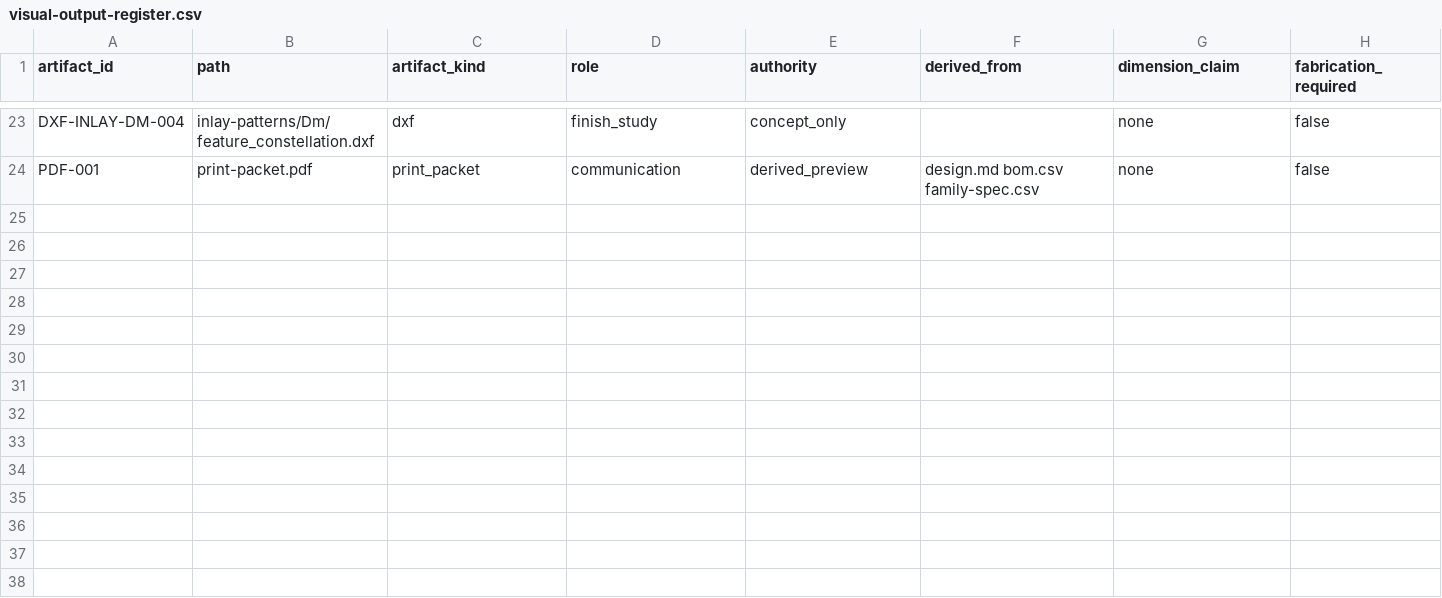
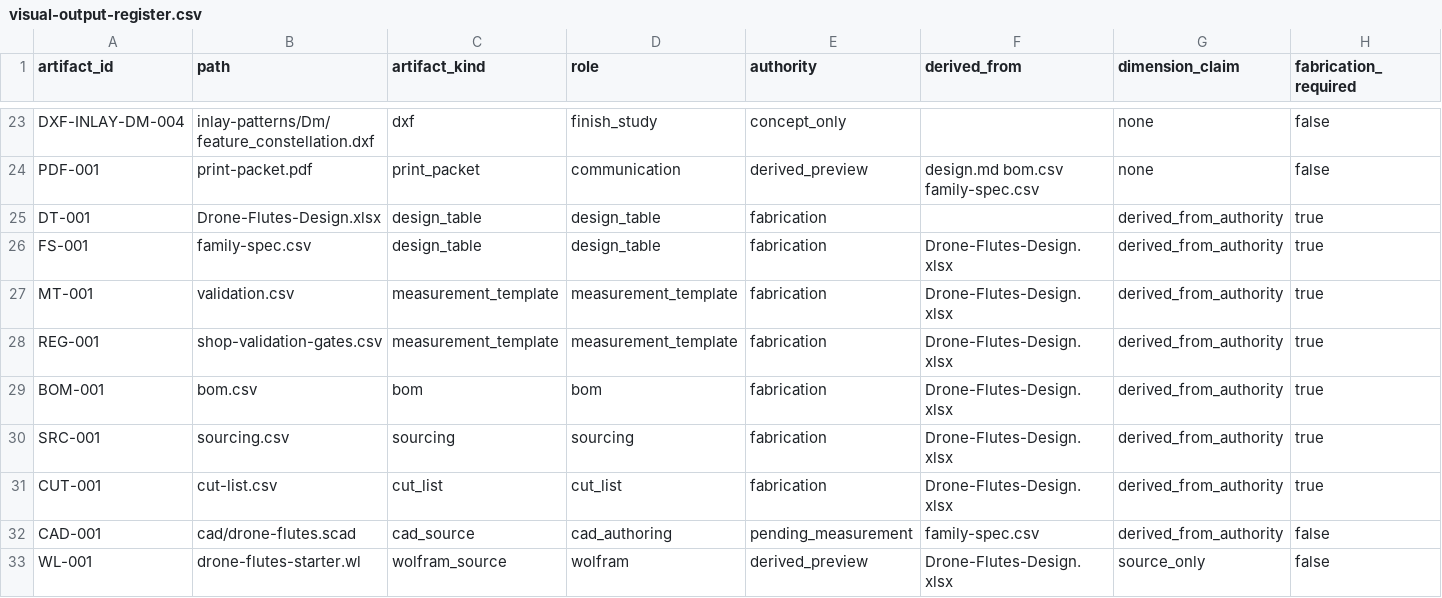
Before and after one commit to tonykoop/drone-flutes, a CSV file: visual-output-register.csv, drawn as a sheet; only a part is shown, gaps mark what is left out; rows hold the shown columns only; the diff names each change by its address in the sheet, - before the commit and + after, or states it on an @@ line.

```diff
--- a/visual-output-register.csv
+++ b/visual-output-register.csv
+row 25: DT-001 | Drone-Flutes-Design.xlsx | design_table | design_table | fabrication |  | derived_from_authority | true
+row 26: FS-001 | family-spec.csv | design_table | design_table | fabrication | Drone-Flutes-Design.xlsx | derived_from_authority | true
+row 27: MT-001 | validation.csv | measurement_template | measurement_template | fabrication | Drone-Flutes-Design.xlsx | derived_from_authority | true
+row 28: REG-001 | shop-validation-gates.csv | measurement_template | measurement_template | fabrication | Drone-Flutes-Design.xlsx | derived_from_authority | true
+row 29: BOM-001 | bom.csv | bom | bom | fabrication | Drone-Flutes-Design.xlsx | derived_from_authority | true
+row 30: SRC-001 | sourcing.csv | sourcing | sourcing | fabrication | Drone-Flutes-Design.xlsx | derived_from_authority | true
+row 31: CUT-001 | cut-list.csv | cut_list | cut_list | fabrication | Drone-Flutes-Design.xlsx | derived_from_authority | true
+row 32: CAD-001 | cad/drone-flutes.scad | cad_source | cad_authoring | pending_measurement | family-spec.csv | derived_from_authority | false
+row 33: WL-001 | drone-flutes-starter.wl | wolfram_source | wolfram | derived_preview | Drone-Flutes-Design.xlsx | source_only | false
```
Also changed, not shown: 7 other files.
